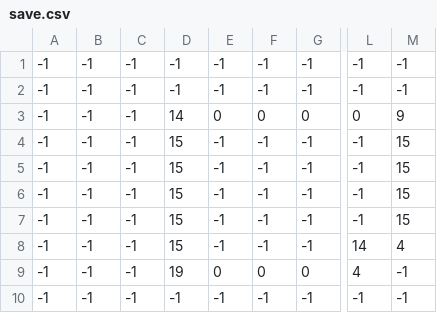
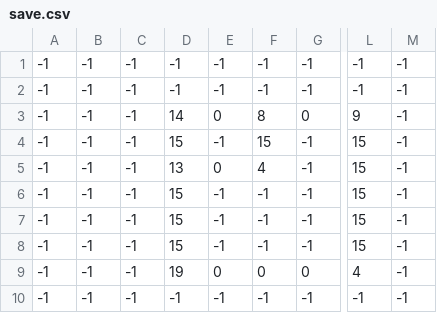
Before and after one commit to kamkanev/duckiebot_rescue_tools, a CSV file: mapeditor/saves/save/save.csv, drawn as a sheet; only a part is shown, gaps mark what is left out; the diff names each change by its address in the sheet, - before the commit and + after, or states it on an @@ line.

```diff
--- a/mapeditor/saves/save/save.csv
+++ b/mapeditor/saves/save/save.csv
-F3: 0
+F3: 8
-L3: 0
+L3: 9
-M3: 9
+M3: -1
-F4: -1
+F4: 15
-L4:L7: -1
+L4:L7: 15
-M4:M7: 15
+M4:M7: -1
-D5: 15
+D5: 13
-E5: -1
+E5: 0
-F5: -1
+F5: 4
-L8: 14
+L8: 15
-M8: 4
+M8: -1
```
Also changed, not shown: 3 other files.
